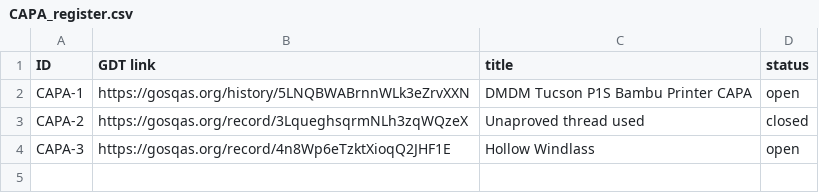
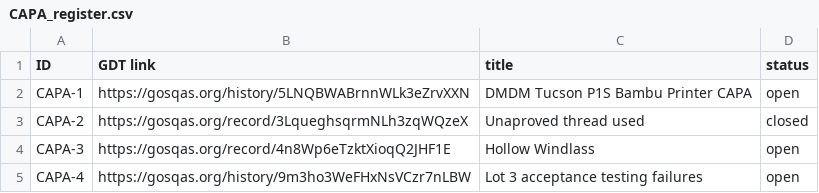
Before and after one commit to abdbtech/DMDM_records, a CSV file: CAPA_register.csv, drawn as a sheet; the diff names each change by its address in the sheet, - before the commit and + after, or states it on an @@ line.

Commit message:
Add CAPA-4

```diff
--- a/CAPA_register.csv
+++ b/CAPA_register.csv
+row 5: CAPA-4 | https://gosqas.org/history/9m3ho3WeFHxNsVCzr7nLBW | Lot 3 acceptance testing failures | open
```
